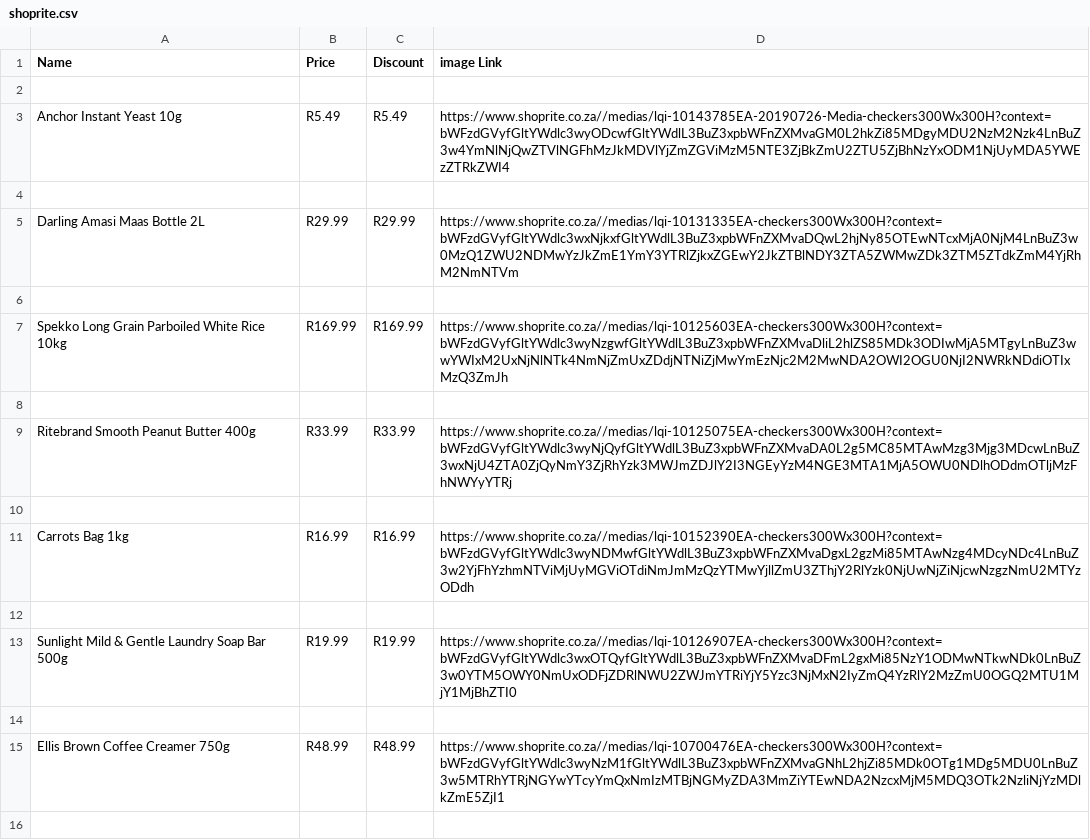
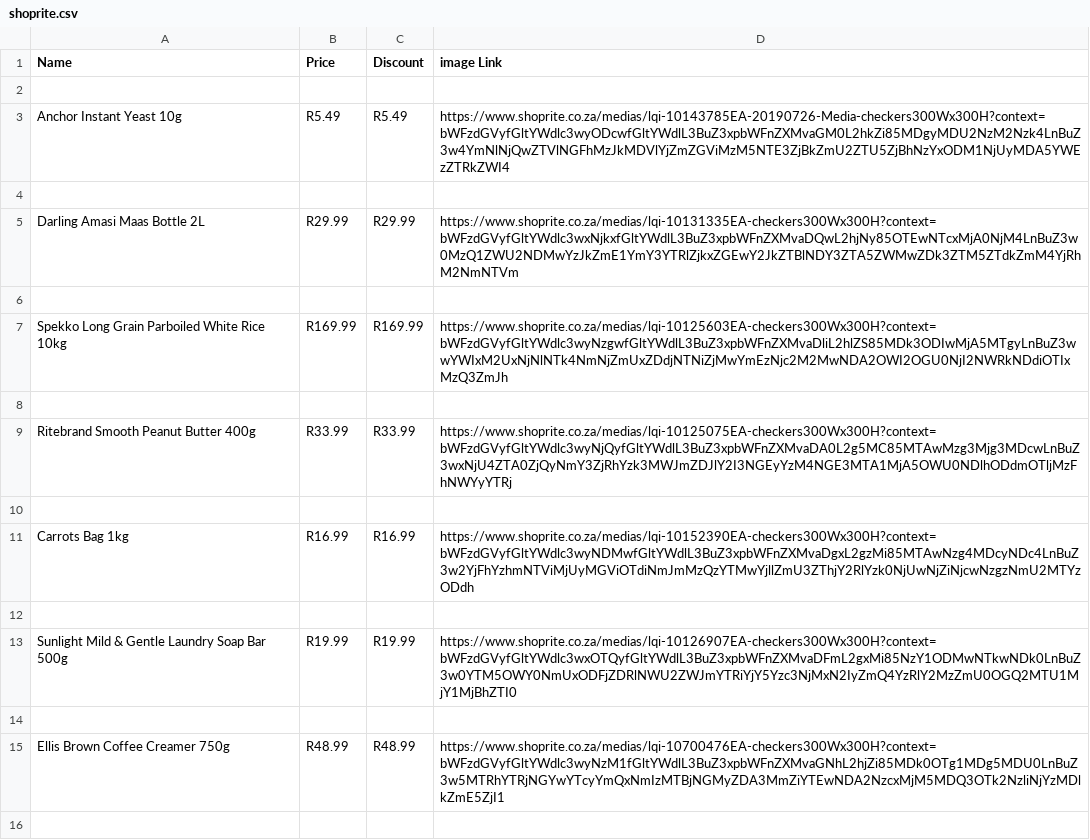
Before and after one commit to WhoShotYa08/Saver, a CSV file: shoprite.csv, drawn as a sheet; only a part is shown; the diff covers the shown part only.

Commit message:
more change

```diff
--- a/shoprite.csv
+++ b/shoprite.csv
@@ -2,15 +2,15 @@ Name,Price,Discount,image Link
 
-Anchor Instant Yeast 10g, R5.49 , R5.49 ,https://www.shoprite.co.za//medias/lqi-10143785EA-20190726-Media-checkers300Wx300H?context=bWFzdGVyfGltYWdlc3wyODcwfGltYWdlL3BuZ3xpbWFnZXMvaGM0L2hkZi85MDgyMDU2NzM2Nzk4LnBuZ3w4YmNlNjQwZTVlNGFhMzJkMDVlYjZmZGViMzM5NTE3ZjBkZmU2ZTU5ZjBhNzYxODM1NjUyMDA5YWEzZTRkZWI4
+Anchor Instant Yeast 10g, R5.49 , R5.49 ,https://www.shoprite.co.za/medias/lqi-10143785EA-20190726-Media-checkers300Wx300H?context=bWFzdGVyfGltYWdlc3wyODcwfGltYWdlL3BuZ3xpbWFnZXMvaGM0L2hkZi85MDgyMDU2NzM2Nzk4LnBuZ3w4YmNlNjQwZTVlNGFhMzJkMDVlYjZmZGViMzM5NTE3ZjBkZmU2ZTU5ZjBhNzYxODM1NjUyMDA5YWEzZTRkZWI4
 
-Darling Amasi Maas Bottle 2L, R29.99 , R29.99 ,https://www.shoprite.co.za//medias/lqi-10131335EA-checkers300Wx300H?context=bWFzdGVyfGltYWdlc3wxNjkxfGltYWdlL3BuZ3xpbWFnZXMvaDQwL2hjNy85OTEwNTcxMjA0NjM4LnBuZ3w0MzQ1ZWU2NDMwYzJkZmE1YmY3YTRlZjkxZGEwY2JkZTBlNDY3ZTA5ZWMwZDk3ZTM5ZTdkZmM4YjRhM2NmNTVm
+Darling Amasi Maas Bottle 2L, R29.99 , R29.99 ,https://www.shoprite.co.za/medias/lqi-10131335EA-checkers300Wx300H?context=bWFzdGVyfGltYWdlc3wxNjkxfGltYWdlL3BuZ3xpbWFnZXMvaDQwL2hjNy85OTEwNTcxMjA0NjM4LnBuZ3w0MzQ1ZWU2NDMwYzJkZmE1YmY3YTRlZjkxZGEwY2JkZTBlNDY3ZTA5ZWMwZDk3ZTM5ZTdkZmM4YjRhM2NmNTVm
 
-Spekko Long Grain Parboiled White Rice 10kg, R169.99 , R169.99 ,https://www.shoprite.co.za//medias/lqi-10125603EA-checkers300Wx300H?context=bWFzdGVyfGltYWdlc3wyNzgwfGltYWdlL3BuZ3xpbWFnZXMvaDliL2hlZS85MDk3ODIwMjA5MTgyLnBuZ3wwYWIxM2UxNjNlNTk4NmNjZmUxZDdjNTNiZjMwYmEzNjc2M2MwNDA2OWI2OGU0NjI2NWRkNDdiOTIxMzQ3ZmJh
+Spekko Long Grain Parboiled White Rice 10kg, R169.99 , R169.99 ,https://www.shoprite.co.za/medias/lqi-10125603EA-checkers300Wx300H?context=bWFzdGVyfGltYWdlc3wyNzgwfGltYWdlL3BuZ3xpbWFnZXMvaDliL2hlZS85MDk3ODIwMjA5MTgyLnBuZ3wwYWIxM2UxNjNlNTk4NmNjZmUxZDdjNTNiZjMwYmEzNjc2M2MwNDA2OWI2OGU0NjI2NWRkNDdiOTIxMzQ3ZmJh
 
-Ritebrand Smooth Peanut Butter 400g, R33.99 , R33.99 ,https://www.shoprite.co.za//medias/lqi-10125075EA-checkers300Wx300H?context=bWFzdGVyfGltYWdlc3wyNjQyfGltYWdlL3BuZ3xpbWFnZXMvaDA0L2g5MC85MTAwMzg3Mjg3MDcwLnBuZ3wxNjU4ZTA0ZjQyNmY3ZjRhYzk3MWJmZDJlY2I3NGEyYzM4NGE3MTA1MjA5OWU0NDlhODdmOTljMzFhNWYyYTRj
+Ritebrand Smooth Peanut Butter 400g, R33.99 , R33.99 ,https://www.shoprite.co.za/medias/lqi-10125075EA-checkers300Wx300H?context=bWFzdGVyfGltYWdlc3wyNjQyfGltYWdlL3BuZ3xpbWFnZXMvaDA0L2g5MC85MTAwMzg3Mjg3MDcwLnBuZ3wxNjU4ZTA0ZjQyNmY3ZjRhYzk3MWJmZDJlY2I3NGEyYzM4NGE3MTA1MjA5OWU0NDlhODdmOTljMzFhNWYyYTRj
 
-Carrots Bag 1kg, R16.99 , R16.99 ,https://www.shoprite.co.za//medias/lqi-10152390EA-checkers300Wx300H?context=bWFzdGVyfGltYWdlc3wyNDMwfGltYWdlL3BuZ3xpbWFnZXMvaDgxL2gzMi85MTAwNzg4MDcyNDc4LnBuZ3w2YjFhYzhmNTViMjUyMGViOTdiNmJmMzQzYTMwYjllZmU3ZThjY2RlYzk0NjUwNjZiNjcwNzgzNmU2MTYzODdh
+Carrots Bag 1kg, R16.99 , R16.99 ,https://www.shoprite.co.za/medias/lqi-10152390EA-checkers300Wx300H?context=bWFzdGVyfGltYWdlc3wyNDMwfGltYWdlL3BuZ3xpbWFnZXMvaDgxL2gzMi85MTAwNzg4MDcyNDc4LnBuZ3w2YjFhYzhmNTViMjUyMGViOTdiNmJmMzQzYTMwYjllZmU3ZThjY2RlYzk0NjUwNjZiNjcwNzgzNmU2MTYzODdh
 
-Sunlight Mild & Gentle Laundry Soap Bar 500g, R19.99 , R19.99 ,https://www.shoprite.co.za//medias/lqi-10126907EA-checkers300Wx300H?context=bWFzdGVyfGltYWdlc3wxOTQyfGltYWdlL3BuZ3xpbWFnZXMvaDFmL2gxMi85NzY1ODMwNTkwNDk0LnBuZ3w0YTM5OWY0NmUxODFjZDRlNWU2ZWJmYTRiYjY5Yzc3NjMxN2IyZmQ4YzRlY2MzZmU0OGQ2MTU1MjY1MjBhZTI0
+Sunlight Mild & Gentle Laundry Soap Bar 500g, R19.99 , R19.99 ,https://www.shoprite.co.za/medias/lqi-10126907EA-checkers300Wx300H?context=bWFzdGVyfGltYWdlc3wxOTQyfGltYWdlL3BuZ3xpbWFnZXMvaDFmL2gxMi85NzY1ODMwNTkwNDk0LnBuZ3w0YTM5OWY0NmUxODFjZDRlNWU2ZWJmYTRiYjY5Yzc3NjMxN2IyZmQ4YzRlY2MzZmU0OGQ2MTU1MjY1MjBhZTI0
 
-Ellis Brown Coffee Creamer 750g, R48.99 , R48.99 ,https://www.shoprite.co.za//medias/lqi-10700476EA-checkers300Wx300H?context=bWFzdGVyfGltYWdlc3wyNzM1fGltYWdlL3BuZ3xpbWFnZXMvaGNhL2hjZi85MDk0OTg1MDg5MDU0LnBuZ3w5MTRhYTRjNGYwYTcyYmQxNmIzMTBjNGMyZDA3MmZiYTEwNDA2NzcxMjM5MDQ3OTk2NzliNjYzMDlkZmE5ZjI1
+Ellis Brown Coffee Creamer 750g, R48.99 , R48.99 ,https://www.shoprite.co.za/medias/lqi-10700476EA-checkers300Wx300H?context=bWFzdGVyfGltYWdlc3wyNzM1fGltYWdlL3BuZ3xpbWFnZXMvaGNhL2hjZi85MDk0OTg1MDg5MDU0LnBuZ3w5MTRhYTRjNGYwYTcyYmQxNmIzMTBjNGMyZDA3MmZiYTEwNDA2NzcxMjM5MDQ3OTk2NzliNjYzMDlkZmE5ZjI1
 
```
Also changed, not shown: 13 edited cells elsewhere in this file.
